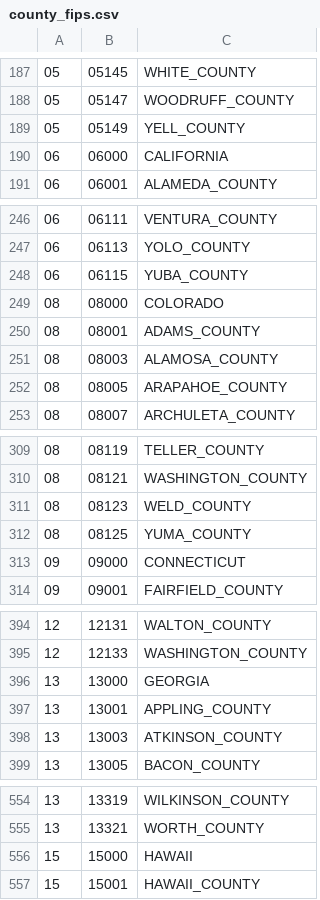
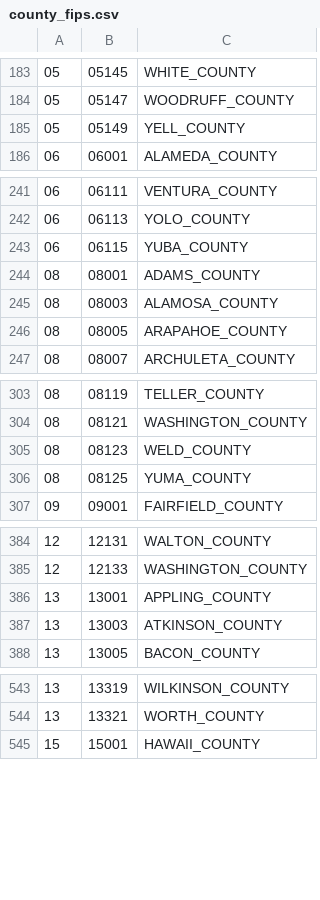
Before and after one commit to simon-lentz/oz_cdfi_model, a CSV file: data/county_fips.csv, drawn as a sheet; only a part is shown, gaps mark what is left out; the diff covers the shown part only; the diff names each change by its address in the sheet, - before the commit and + after, or states it on an @@ line.

```diff
--- a/data/county_fips.csv
+++ b/data/county_fips.csv
-row 190: 06 | 06000 | CALIFORNIA
-row 249: 08 | 08000 | COLORADO
-row 313: 09 | 09000 | CONNECTICUT
-row 396: 13 | 13000 | GEORGIA
-row 556: 15 | 15000 | HAWAII
```
Also changed, not shown: 46 removed rows elsewhere in this file, 6 other files.
